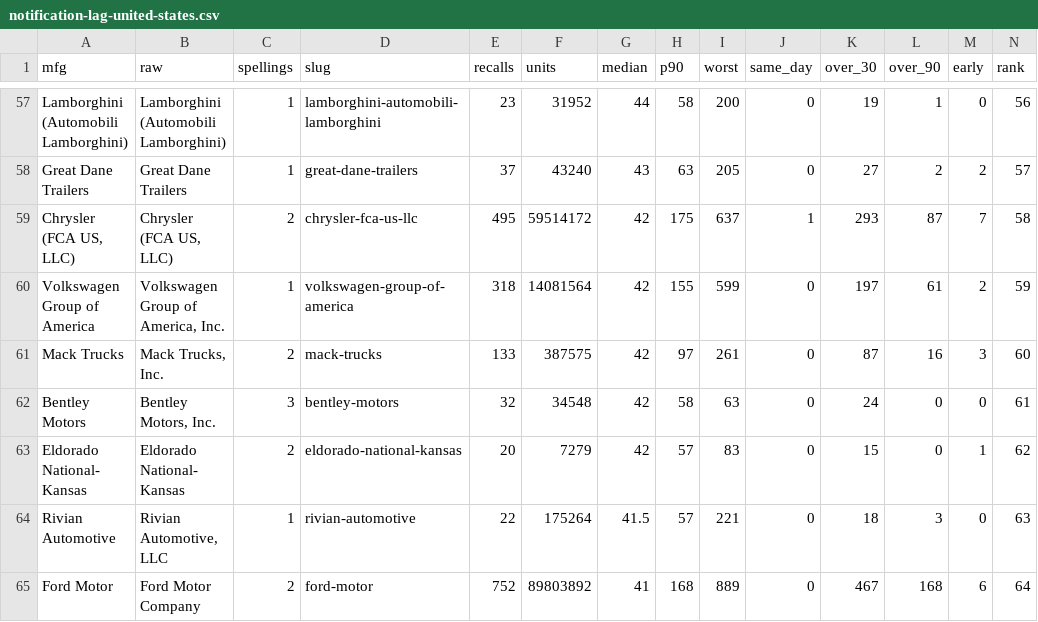
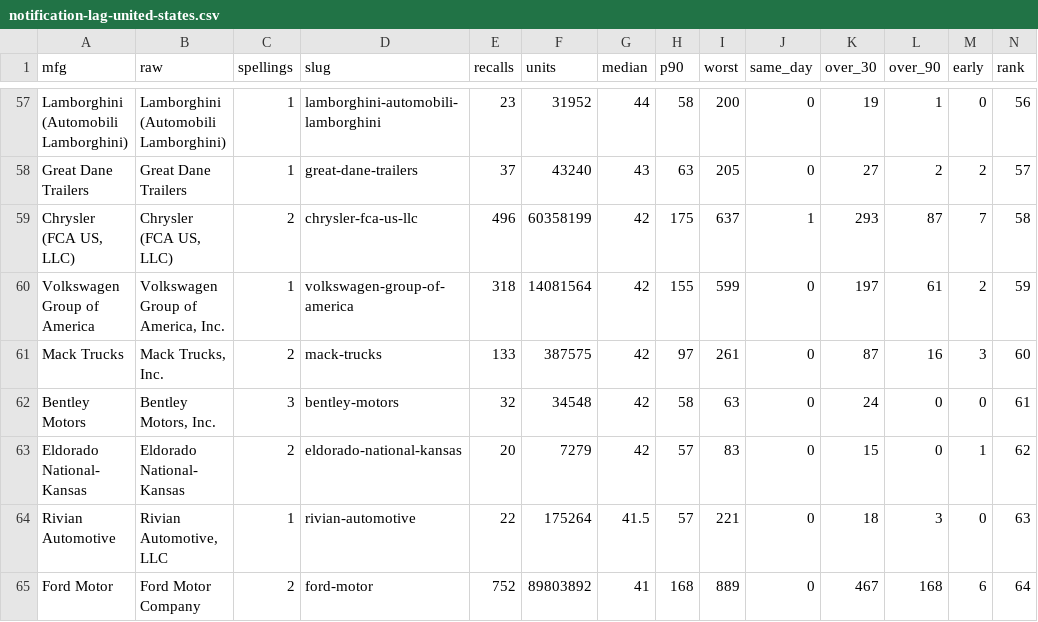
Before and after one commit to multiverseadmin/carsmultiverse-open-data, a CSV file: data/notification-lag-united-states.csv, drawn as a sheet; only a part is shown, gaps mark what is left out; the diff names each change by its address in the sheet, - before the commit and + after, or states it on an @@ line.

```diff
--- a/data/notification-lag-united-states.csv
+++ b/data/notification-lag-united-states.csv
-E59 (recalls): 495
+E59 (recalls): 496
-F59 (units): 59514172
+F59 (units): 60358199
```
Also changed, not shown: data/campaigns-by-manufacturer.csv, data/recall-notice-fingerprints.csv, 23 other files.
